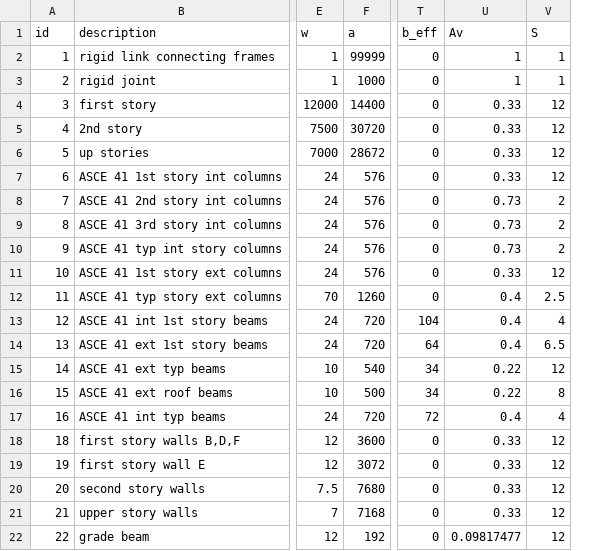
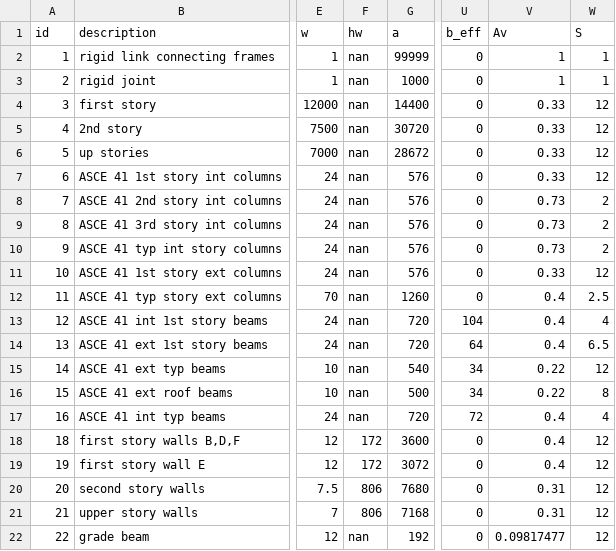
Before and after one commit to dustin-cook/Opensees, a CSV file: inputs/element.csv, drawn as a sheet; only a part is shown, gaps mark what is left out; addresses are those after the commit; the diff names each change by its address in the sheet, - before the commit and + after, or states it on an @@ line.

```diff
--- a/inputs/element.csv
+++ b/inputs/element.csv
+column F (hw), rows 2-22: nan | nan | nan | nan | nan | nan | nan | nan | nan | nan | nan | nan | nan | nan | nan | nan | 172 | 172 | 806 | 806 | nan
-V18:V19 (Av): 0.33
+V18:V19 (Av): 0.4
-V20:V21 (Av): 0.33
+V20:V21 (Av): 0.31
```
Also changed, not shown: 11 other files.
